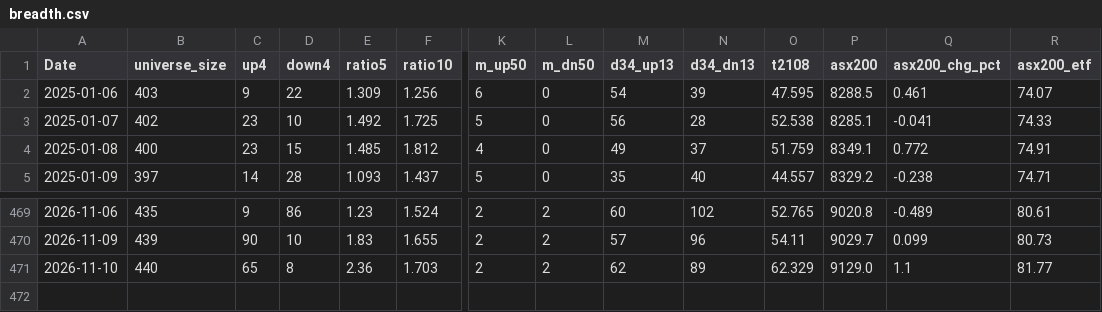
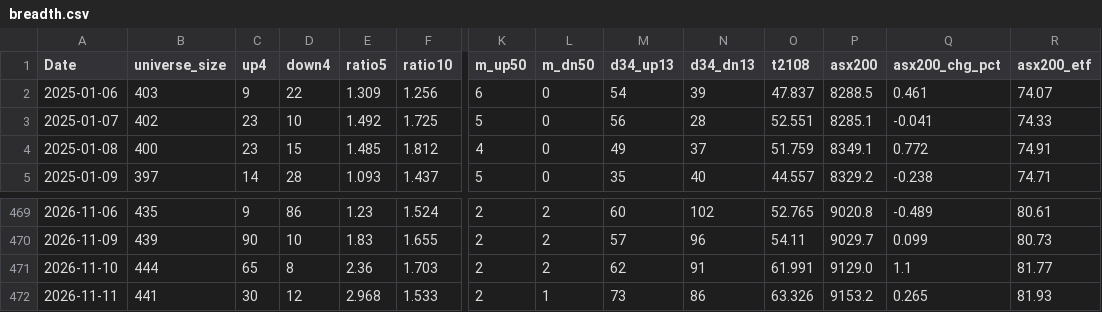
Before and after one commit to nick-l-wh/au-breadth, a CSV file: data/breadth.csv, drawn as a sheet; only a part is shown, gaps mark what is left out; rows hold the shown columns only; the diff names each change by its address in the sheet, - before the commit and + after, or states it on an @@ line.

Commit message:
update breadth through 2026-11-11

```diff
--- a/data/breadth.csv
+++ b/data/breadth.csv
-O2 (t2108): 47.595
+O2 (t2108): 47.837
-O3 (t2108): 52.538
+O3 (t2108): 52.551
-B471 (universe_size): 440
+B471 (universe_size): 444
-N471 (d34_dn13): 89
+N471 (d34_dn13): 91
-O471 (t2108): 62.329
+O471 (t2108): 61.991
+row 472: 2026-11-11 | 441 | 30 | 12 | 2.968 | 1.533 | 2 | 1 | 73 | 86 | 63.326 | 9153.2 | 0.265 | 81.93
```
Also changed, not shown: data/highs_52w.csv, data/highs_52w_history.csv.
